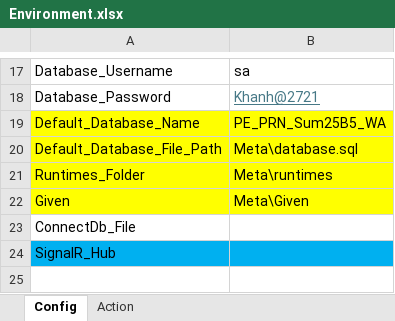
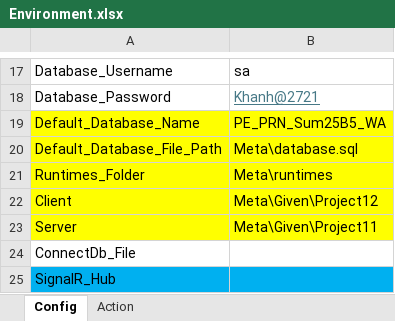
Before and after one commit to dongnuc/Recorder_NetWorking, an Excel workbook: WpfUI/Resources/Templates/DotnetNetworking/Question/Environment.xlsx, sheet Config, drawn as a sheet; only a part is shown, gaps mark what is left out; values as stored, in another font and other column widths than the file's, no borders; removed rows and columns are numbered as before the commit, all else as after; the diff names each change by its address in the sheet, - before the commit and + after, or states it on an @@ line.

```diff
--- a/WpfUI/Resources/Templates/DotnetNetworking/Question/Environment.xlsx (sheet Config)
+++ b/WpfUI/Resources/Templates/DotnetNetworking/Question/Environment.xlsx (sheet Config)
-row 22: Given | Meta\Given
+row 22: Client | Meta\Given\Project12
+row 23: Server | Meta\Given\Project11
```
Also changed, not shown: WpfUI/Resources/Templates/DotnetNetworking/Question/Header.xlsx, WpfUI/Resources/Templates/DotnetNetworking/TestCase/Environment.xlsx, 9 other files.
